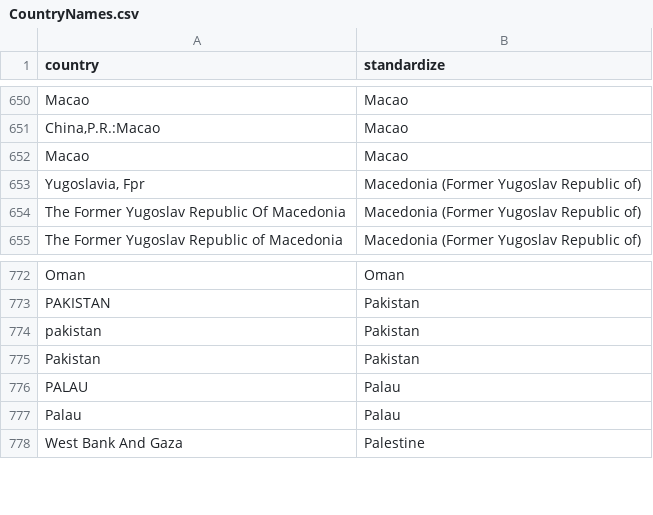
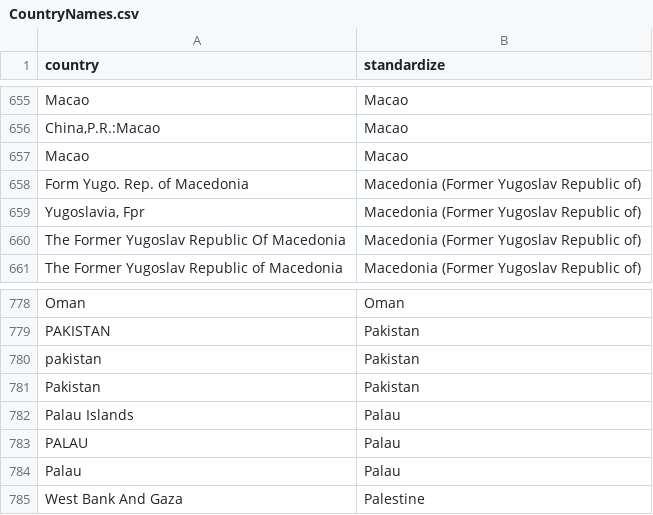
Before and after one commit to dsself/standardizecountries, a CSV file: StandardizeCountries/CountryNames.csv, drawn as a sheet; only a part is shown, gaps mark what is left out; the diff covers the shown part only; the diff names each change by its address in the sheet, - before the commit and + after, or states it on an @@ line.

```diff
--- a/StandardizeCountries/CountryNames.csv
+++ b/StandardizeCountries/CountryNames.csv
+row 658: Form Yugo. Rep. of Macedonia | Macedonia (Former Yugoslav Republic of)
+row 782: Palau Islands | Palau
```
Also changed, not shown: 5 added rows elsewhere in this file, 3 other files.
